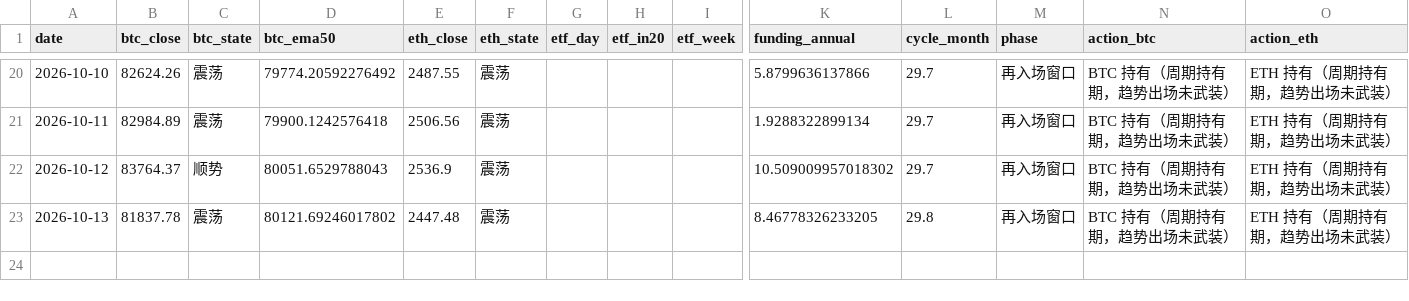
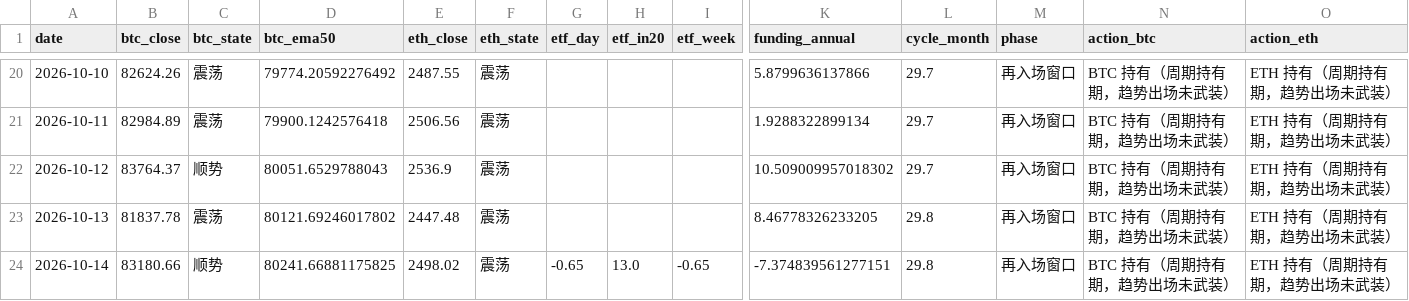
Before and after one commit to david2020y/daily-market-check, a CSV file: docs/log.csv, drawn as a sheet; only a part is shown, gaps mark what is left out; rows hold the shown columns only; the diff names each change by its address in the sheet, - before the commit and + after, or states it on an @@ line.

```diff
--- a/docs/log.csv
+++ b/docs/log.csv
+row 24: 2026-10-14 | 83180.66 | 顺势 | 80241.66881175825 | 2498.02 | 震荡 | -0.65 | 13.0 | -0.65 | -7.374839561277151 | 29.8 | 再入场窗口 | BTC 持有（周期持有期，趋势出场未武装） | ETH 持有（周期持有期，趋势出场未武装）
```
Also changed, not shown: 2 other files.
